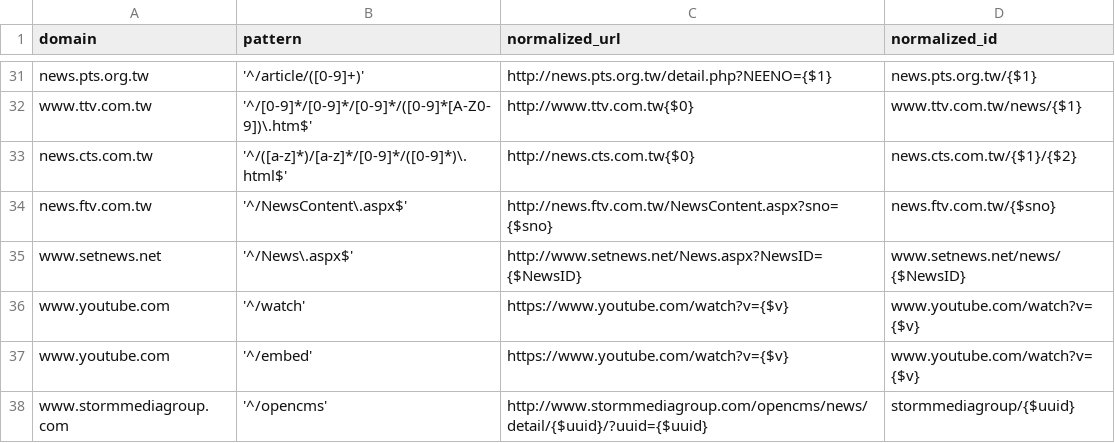
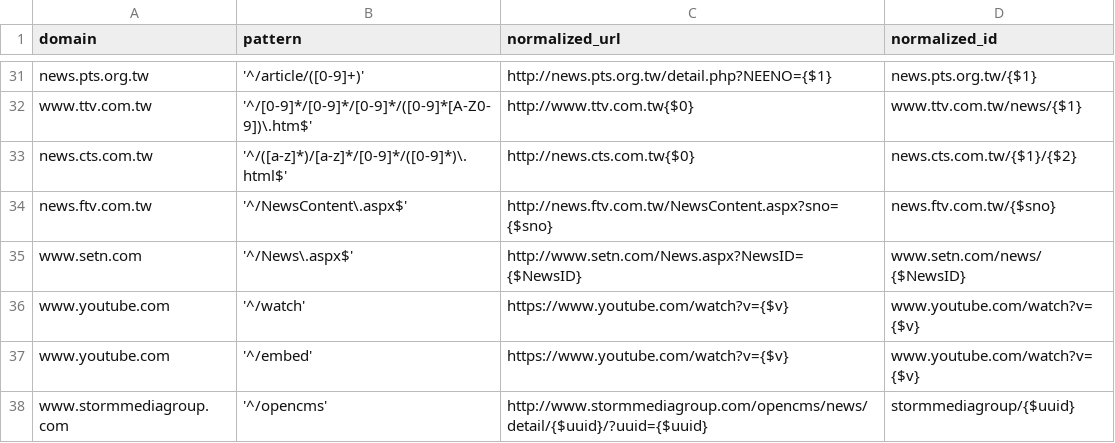
Before and after one commit to kiang/newsdiff, a CSV file: webdata/stdlibs/url-normalizer.js/map.csv, drawn as a sheet; only a part is shown, gaps mark what is left out.

Commit message:
setnews.net => setn.com

```diff
--- a/webdata/stdlibs/url-normalizer.js/map.csv
+++ b/webdata/stdlibs/url-normalizer.js/map.csv
@@ -34,3 +34,3 @@ news.cts.com.tw,'^/([a-z]*)/[a-z]*/[0-9]*/([0-9]*)\.html$',http://news.cts.com.t
 news.ftv.com.tw,'^/NewsContent\.aspx$',http://news.ftv.com.tw/NewsContent.aspx?sno={$sno},news.ftv.com.tw/{$sno}
-www.setnews.net,'^/News\.aspx$',http://www.setnews.net/News.aspx?NewsID={$NewsID},www.setnews.net/news/{$NewsID}
+www.setn.com,'^/News\.aspx$',http://www.setn.com/News.aspx?NewsID={$NewsID},www.setn.com/news/{$NewsID}
 www.youtube.com,'^/watch',https://www.youtube.com/watch?v={$v},www.youtube.com/watch?v={$v}
```
Also changed, not shown: 2 other files.
